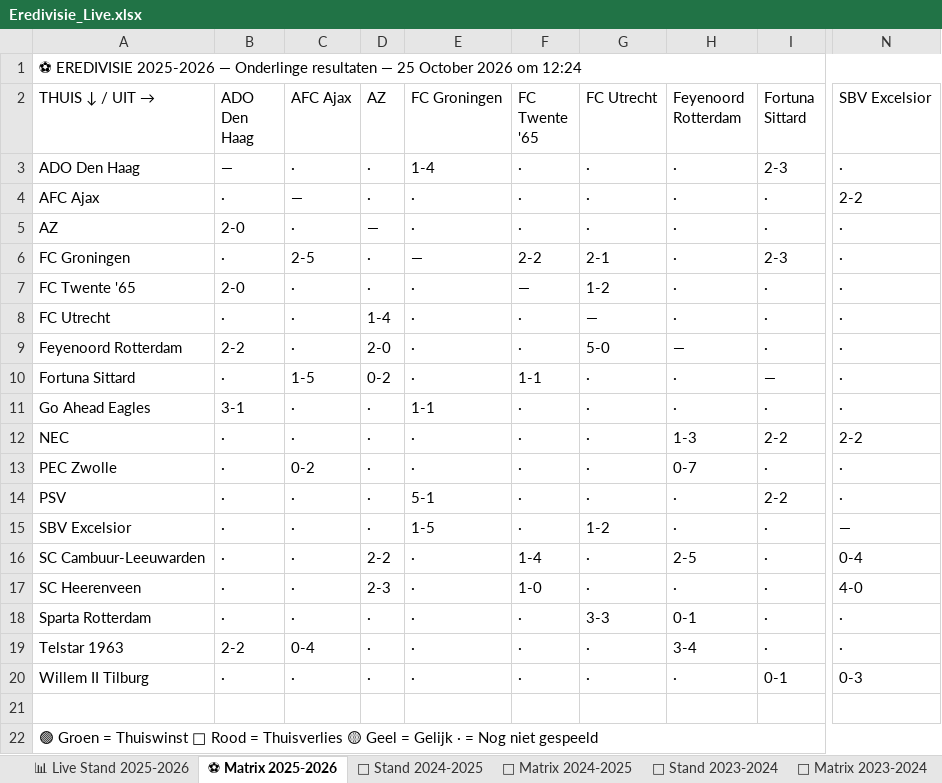
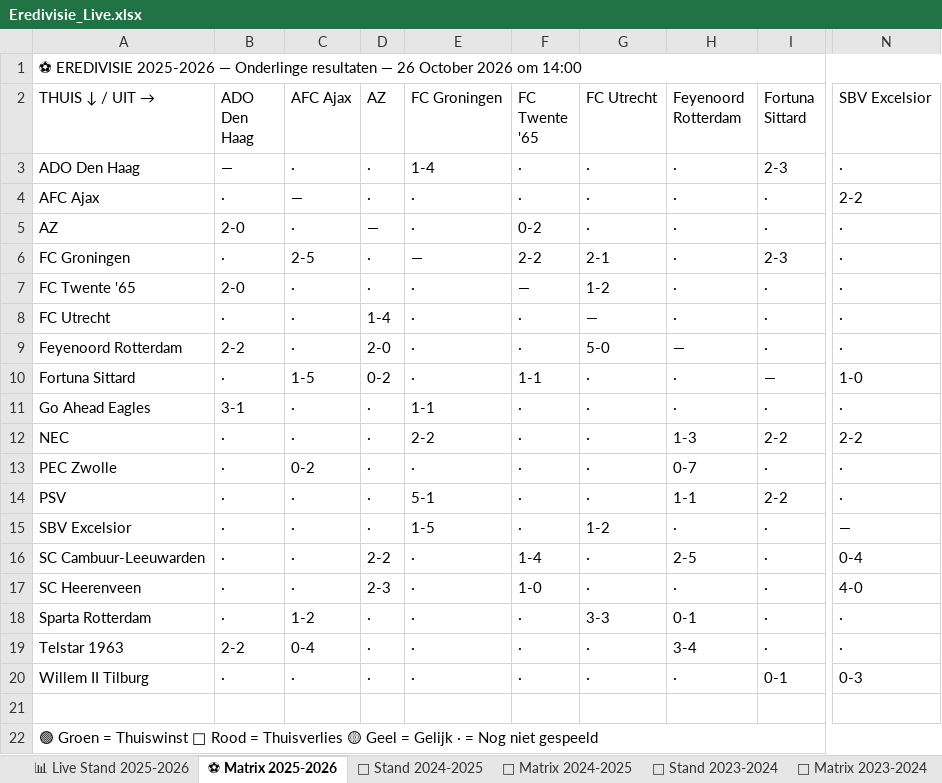
Before and after one commit to Graceland1502/Eredivisie, an Excel workbook: Eredivisie_Live.xlsx, sheet ⚽ Matrix 2025-2026, drawn as a sheet; only a part is shown, gaps mark what is left out; values as stored, in another font and other column widths than the file's, no cell formats; the diff names each change by its address in the sheet, - before the commit and + after, or states it on an @@ line.

```diff
--- a/Eredivisie_Live.xlsx (sheet ⚽ Matrix 2025-2026)
+++ b/Eredivisie_Live.xlsx (sheet ⚽ Matrix 2025-2026)
-A1 (THUIS ↓ / UIT →): …resultaten — 25 October 2026 om 12:24
+A1 (THUIS ↓ / UIT →): …resultaten — 26 October 2026 om 14:00
-F5 (FC Twente '65): ·
+F5 (FC Twente '65): 0-2
-N10 (SBV Excelsior): ·
+N10 (SBV Excelsior): 1-0
-E12 (FC Groningen): ·
+E12 (FC Groningen): 2-2
-H14 (Feyenoord Rotterdam): ·
+H14 (Feyenoord Rotterdam): 1-1
-C18 (AFC Ajax): ·
+C18 (AFC Ajax): 1-2
```
Also changed, not shown: sheet 📊 Live Stand 2025-2026, sheet 📈 Statistieken, cell formats.
